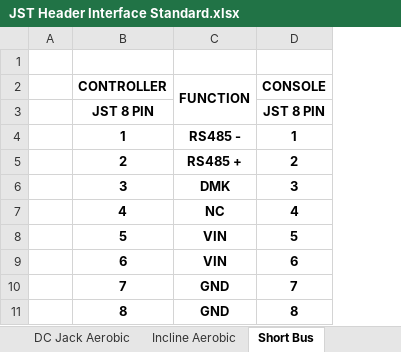
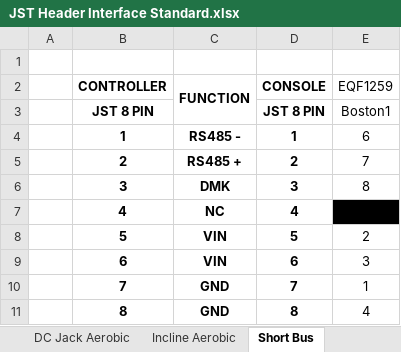
Before and after one commit to Jajukym/Altium, an Excel workbook: EQWxxxx/JST Header Interface Standard.xlsx, sheet Short Bus, drawn as a sheet; values as stored, in another font and other column widths than the file's, no borders; the diff names each change by its address in the sheet, - before the commit and + after, or states it on an @@ line.

```diff
--- a/EQWxxxx/JST Header Interface Standard.xlsx (sheet Short Bus)
+++ b/EQWxxxx/JST Header Interface Standard.xlsx (sheet Short Bus)
+column E (EQF1259), rows 3-11: Boston1 | 6 | 7 | 8 | NC | 2 | 3 | 1 | 4
```
Also changed, not shown: 4 other files.
